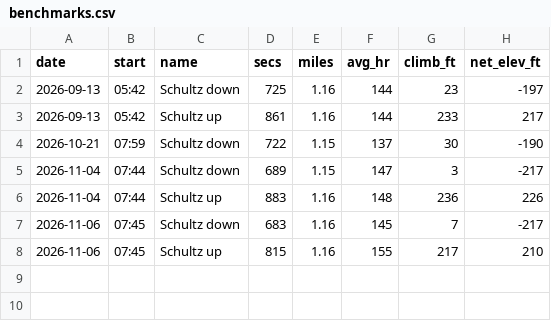
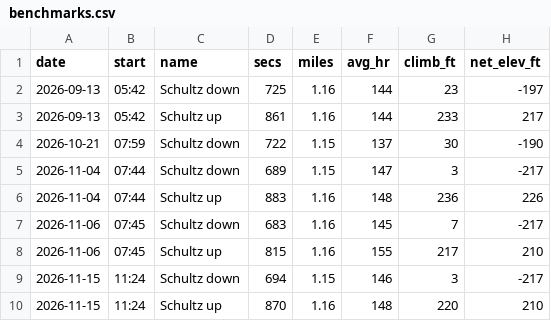
Before and after one commit to DaveEdge1/RunningCoach, a CSV file: data/benchmarks.csv, drawn as a sheet.

```diff
--- a/data/benchmarks.csv
+++ b/data/benchmarks.csv
@@ -8 +8,3 @@ date,start,name,secs,miles,avg_hr,climb_ft,net_elev_ft
 2026-11-06,07:45,Schultz up,815,1.16,155,217,210
+2026-11-15,11:24,Schultz down,694,1.15,146,3,-217
+2026-11-15,11:24,Schultz up,870,1.16,148,220,210
```
Also changed, not shown: data/efforts.csv, data/hr_hist.csv, 10 other files.
